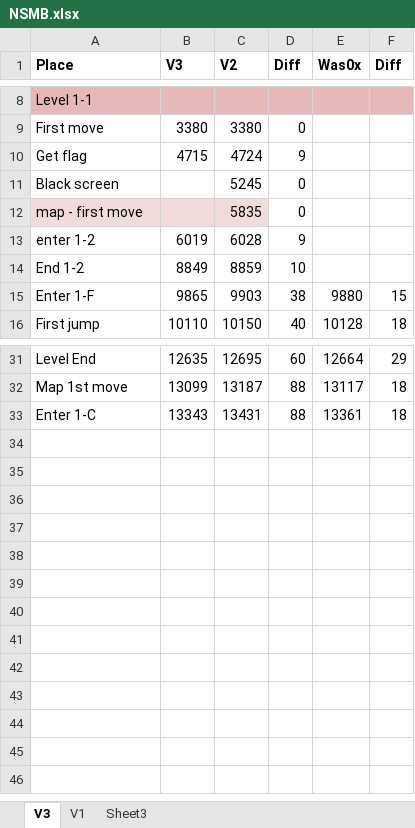
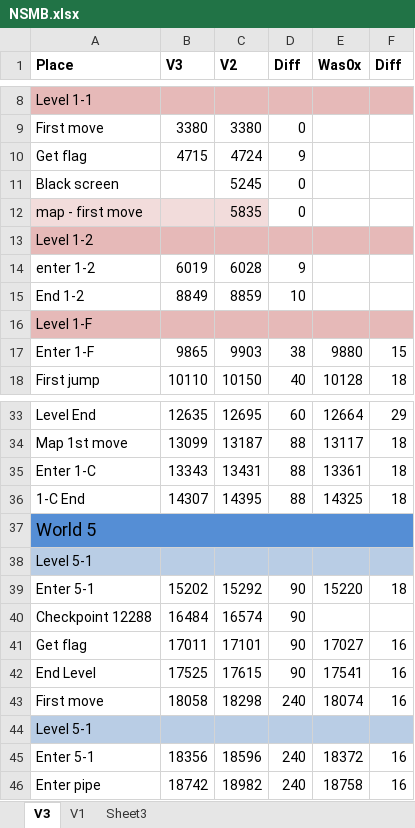
Before and after one commit to MathewWi/adelikat-tas, an Excel workbook: trunk/NSMB/NSMB.xlsx, sheet V3, drawn as a sheet; only a part is shown, gaps mark what is left out; values as stored, in another font and other column widths than the file's, no borders; the diff names each change by its address in the sheet, - before the commit and + after, or states it on an @@ line.

```diff
--- a/trunk/NSMB/NSMB.xlsx (sheet V3)
+++ b/trunk/NSMB/NSMB.xlsx (sheet V3)
+row 13: Level 1-2
+row 16: Level 1-F
+row 36: 1-C End | 14307 | 14395 | 88 | 14325 | 18
+row 37: World 5
+row 38: Level 5-1
+row 39: Enter 5-1 | 15202 | 15292 | 90 | 15220 | 18
+row 40: Checkpoint 12288 | 16484 | 16574 | 90
+row 41: Get flag | 17011 | 17101 | 90 | 17027 | 16
+row 42: End Level | 17525 | 17615 | 90 | 17541 | 16
+row 43: First move | 18058 | 18298 | 240 | 18074 | 16
+row 44: Level 5-1
+row 45: Enter 5-1 | 18356 | 18596 | 240 | 18372 | 16
+row 46: Enter pipe | 18742 | 18982 | 240 | 18758 | 16
```
Also changed, not shown: formulas that keep their value, 1 other file.
